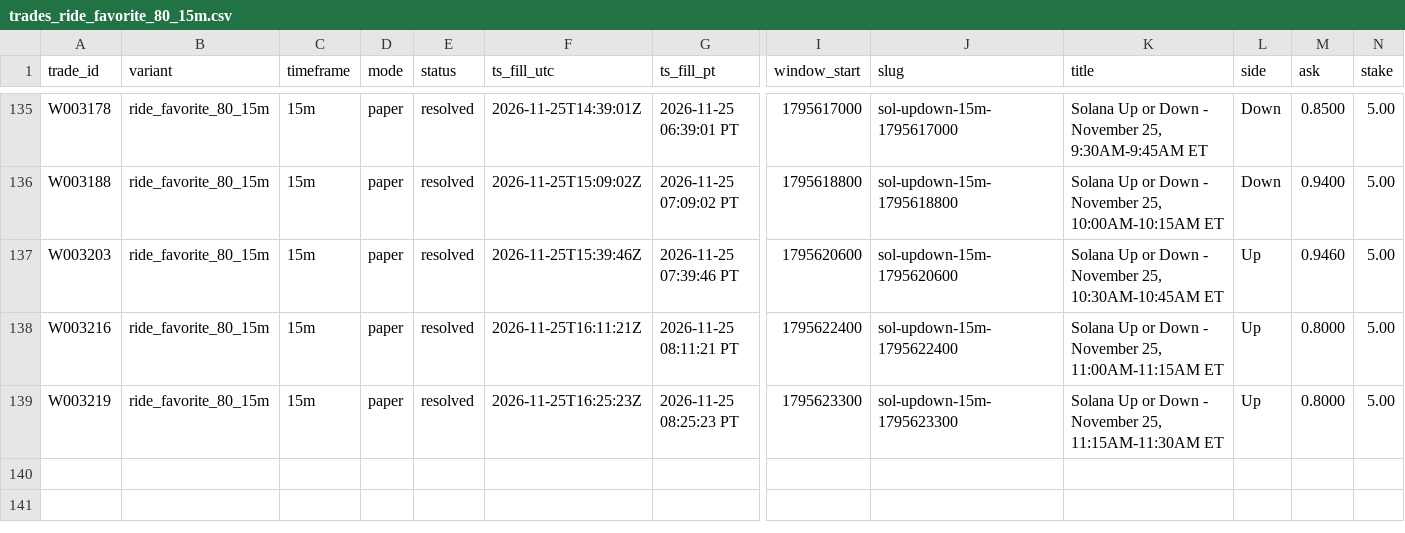
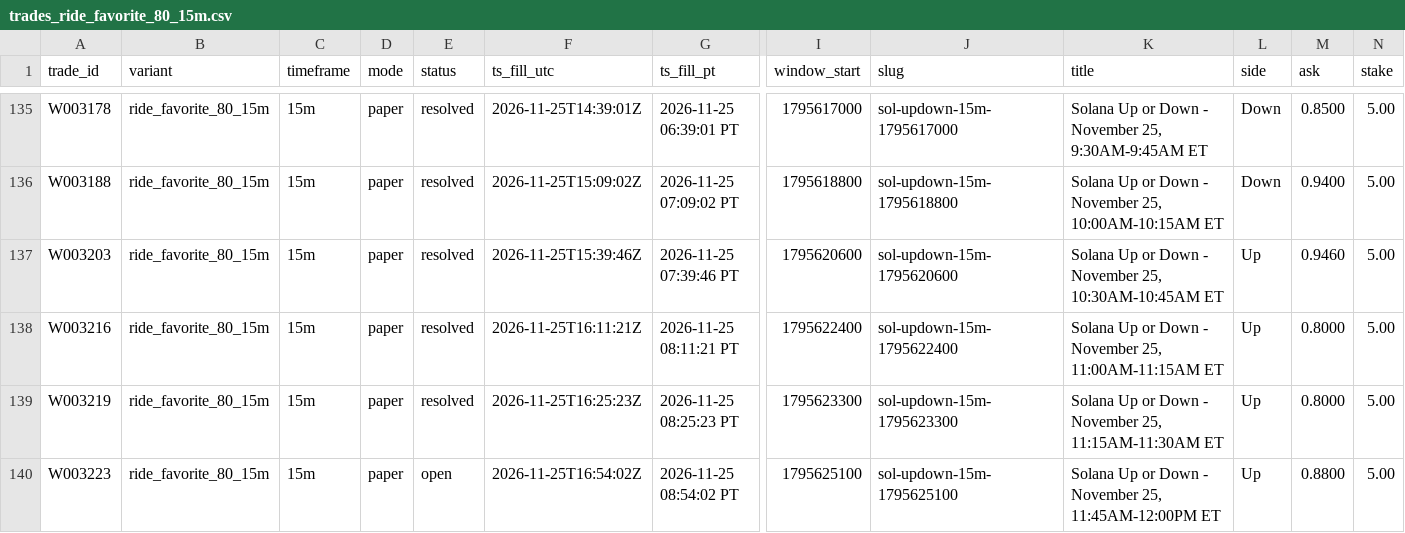
Before and after one commit to michaeldeuchar-dotcom/sol-paper-bot, a CSV file: data/week2/trades_ride_favorite_80_15m.csv, drawn as a sheet; only a part is shown, gaps mark what is left out; rows hold the shown columns only; the diff names each change by its address in the sheet, - before the commit and + after, or states it on an @@ line.

```diff
--- a/data/week2/trades_ride_favorite_80_15m.csv
+++ b/data/week2/trades_ride_favorite_80_15m.csv
+row 140: W003223 | ride_favorite_80_15m | 15m | paper | open | 2026-11-25T16:54:02Z | 2026-11-25 08:54:02 PT | 1795625100 | sol-updown-15m-1795625100 | Solana Up or Down - November 25, 11:45AM-12:00PM ET | Up | 0.8800 | 5.00
```
Also changed, not shown: data/week2/decisions_tail.csv, data/week2/trades_price_lag_1h.csv, 5 other files.
